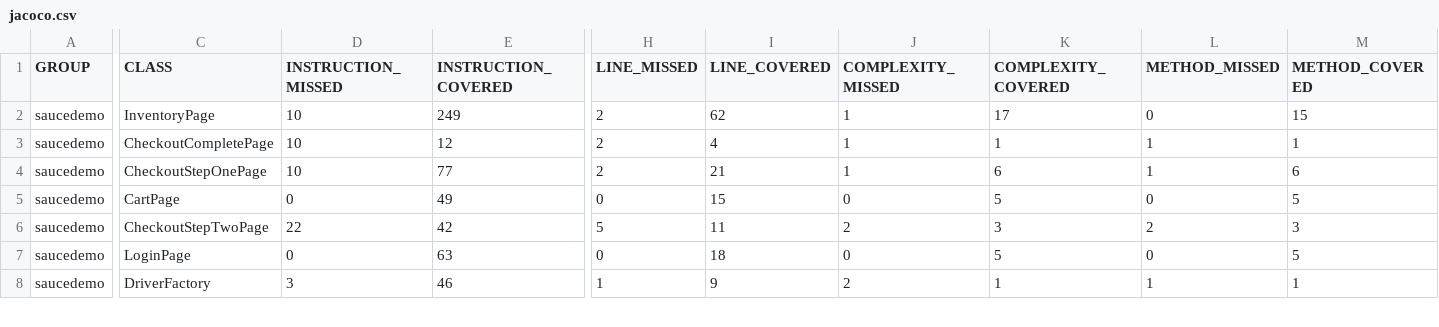
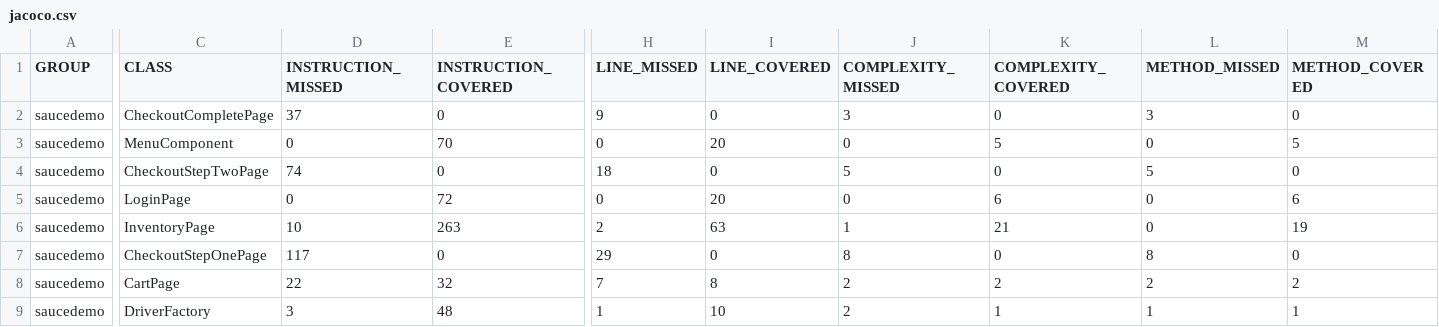
Before and after one commit to Nagraggini/sauce-demo, a CSV file: jacoco.csv, drawn as a sheet; only a part is shown, gaps mark what is left out; removed rows and columns are numbered as before the commit, all else as after; rows hold the shown columns only; the diff covers the shown part only; the diff names each change by its address in the sheet, - before the commit and + after, or states it on an @@ line.

Commit message:
Deploying to gh-pages from @ Nagraggini/sauce-demo@09e610bec3d79e8689525634e93fc371ebf97587 🚀

```diff
--- a/jacoco.csv
+++ b/jacoco.csv
-row 2: saucedemo | InventoryPage | 10 | 249 | 2 | 62 | 1 | 17 | 0 | 15
-D2 (INSTRUCTION_MISSED): 10
+D2 (INSTRUCTION_MISSED): 37
-E2 (INSTRUCTION_COVERED): 12
+E2 (INSTRUCTION_COVERED): 0
-H2 (LINE_MISSED): 2
+H2 (LINE_MISSED): 9
-I2 (LINE_COVERED): 4
+I2 (LINE_COVERED): 0
-J2 (COMPLEXITY_MISSED): 1
+J2 (COMPLEXITY_MISSED): 3
-K2 (COMPLEXITY_COVERED): 1
+K2 (COMPLEXITY_COVERED): 0
-L2 (METHOD_MISSED): 1
+L2 (METHOD_MISSED): 3
-M2 (METHOD_COVERED): 1
+M2 (METHOD_COVERED): 0
-row 4: saucedemo | CheckoutStepOnePage | 10 | 77 | 2 | 21 | 1 | 6 | 1 | 6
-C3 (CLASS): CartPage
+C3 (CLASS): MenuComponent
-E3 (INSTRUCTION_COVERED): 49
+E3 (INSTRUCTION_COVERED): 70
-I3 (LINE_COVERED): 15
+I3 (LINE_COVERED): 20
-D4 (INSTRUCTION_MISSED): 22
+D4 (INSTRUCTION_MISSED): 74
-E4 (INSTRUCTION_COVERED): 42
+E4 (INSTRUCTION_COVERED): 0
-H4 (LINE_MISSED): 5
+H4 (LINE_MISSED): 18
-I4 (LINE_COVERED): 11
+I4 (LINE_COVERED): 0
-J4 (COMPLEXITY_MISSED): 2
+J4 (COMPLEXITY_MISSED): 5
-K4 (COMPLEXITY_COVERED): 3
+K4 (COMPLEXITY_COVERED): 0
-L4 (METHOD_MISSED): 2
+L4 (METHOD_MISSED): 5
-M4 (METHOD_COVERED): 3
+M4 (METHOD_COVERED): 0
-E5 (INSTRUCTION_COVERED): 63
+E5 (INSTRUCTION_COVERED): 72
-I5 (LINE_COVERED): 18
+I5 (LINE_COVERED): 20
-K5 (COMPLEXITY_COVERED): 5
+K5 (COMPLEXITY_COVERED): 6
-M5 (METHOD_COVERED): 5
+M5 (METHOD_COVERED): 6
+row 6: saucedemo | InventoryPage | 10 | 263 | 2 | 63 | 1 | 21 | 0 | 19
+row 7: saucedemo | CheckoutStepOnePage | 117 | 0 | 29 | 0 | 8 | 0 | 8 | 0
+row 8: saucedemo | CartPage | 22 | 32 | 7 | 8 | 2 | 2 | 2 | 2
-E9 (INSTRUCTION_COVERED): 46
+E9 (INSTRUCTION_COVERED): 48
-I9 (LINE_COVERED): 9
+I9 (LINE_COVERED): 10
```
Also changed, not shown: 1 moved row and 28 edited cells elsewhere in this file, 35 other files.
